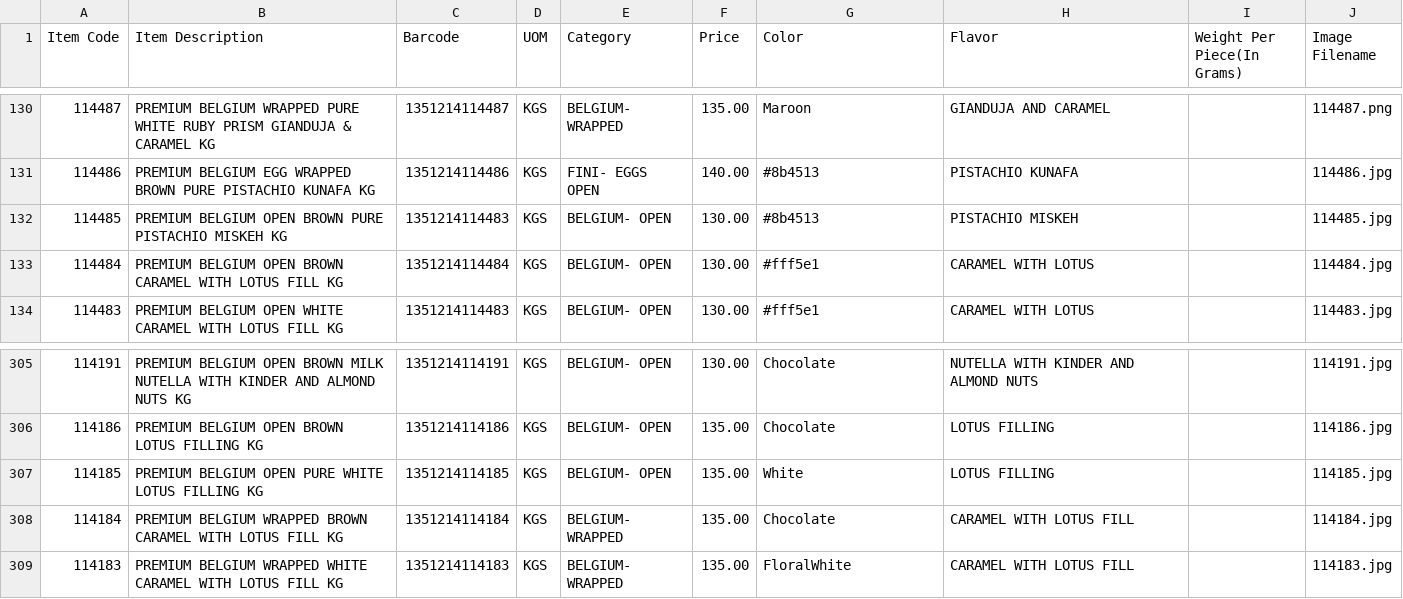
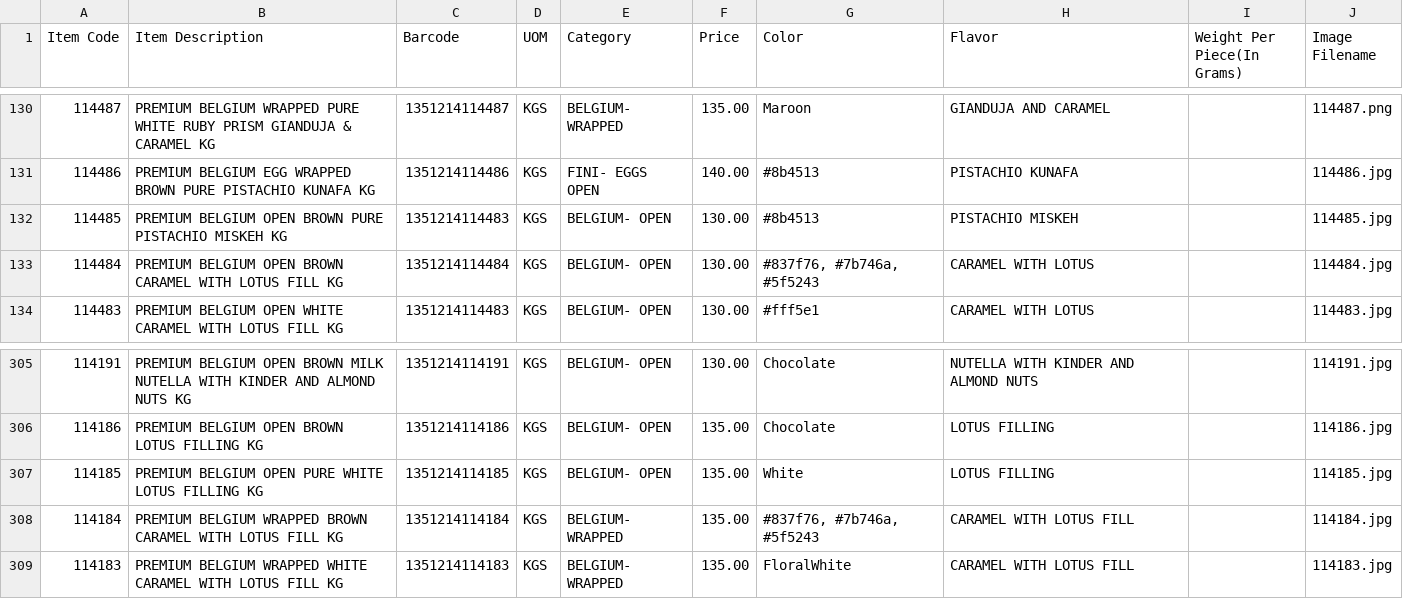
Before and after one commit to inventory-choco/inventory-catalogue-website, a CSV file: inventory_data.csv, drawn as a sheet; only a part is shown, gaps mark what is left out.

Commit message:
Update inventory_data.csv

```diff
--- a/inventory_data.csv
+++ b/inventory_data.csv
@@ -132,3 +132,3 @@
 114485,PREMIUM BELGIUM OPEN BROWN PURE PISTACHIO MISKEH KG,1351214114483,KGS,BELGIUM- OPEN,130.00,#8b4513,PISTACHIO MISKEH,,114485.jpg
-114484,PREMIUM BELGIUM OPEN BROWN CARAMEL WITH LOTUS FILL KG,1351214114484,KGS,BELGIUM- OPEN,130.00,#fff5e1,CARAMEL WITH LOTUS,,114484.jpg
+114484,PREMIUM BELGIUM OPEN BROWN CARAMEL WITH LOTUS FILL KG,1351214114484,KGS,BELGIUM- OPEN,130.00,"#837f76, #7b746a, #5f5243",CARAMEL WITH LOTUS,,114484.jpg
 114483,PREMIUM BELGIUM OPEN WHITE CARAMEL WITH LOTUS FILL KG,1351214114483,KGS,BELGIUM- OPEN,130.00,#fff5e1,CARAMEL WITH LOTUS,,114483.jpg
@@ -307,3 +307,3 @@
 114185,PREMIUM BELGIUM OPEN PURE WHITE LOTUS FILLING KG,1351214114185,KGS,BELGIUM- OPEN,135.00,White,LOTUS FILLING,,114185.jpg
-114184,PREMIUM BELGIUM WRAPPED BROWN CARAMEL WITH LOTUS FILL KG,1351214114184,KGS,BELGIUM- WRAPPED,135.00,Chocolate,CARAMEL WITH LOTUS FILL,,114184.jpg
+114184,PREMIUM BELGIUM WRAPPED BROWN CARAMEL WITH LOTUS FILL KG,1351214114184,KGS,BELGIUM- WRAPPED,135.00,"#837f76, #7b746a, #5f5243",CARAMEL WITH LOTUS FILL,,114184.jpg
 114183,PREMIUM BELGIUM WRAPPED WHITE CARAMEL WITH LOTUS FILL KG,1351214114183,KGS,BELGIUM- WRAPPED,135.00,FloralWhite,CARAMEL WITH LOTUS FILL,,114183.jpg
```
